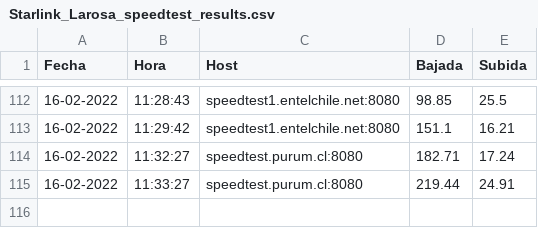
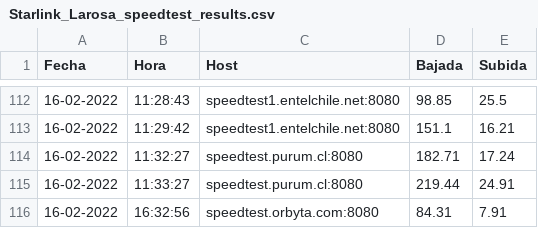
Before and after one commit to Radagast433/DowntimeRegister, a CSV file: Results/Starlink_Larosa_speedtest_results.csv, drawn as a sheet; only a part is shown, gaps mark what is left out.

```diff
--- a/Results/Starlink_Larosa_speedtest_results.csv
+++ b/Results/Starlink_Larosa_speedtest_results.csv
@@ -115 +115,2 @@ Fecha,Hora,Host,Bajada,Subida
 16-02-2022,11:33:27,speedtest.purum.cl:8080,219.44,24.91
+16-02-2022,16:32:56,speedtest.orbyta.com:8080,84.31,7.91
```
Also changed, not shown: Results/Starlink_Larosa_ping_results.csv, 5 other files.
